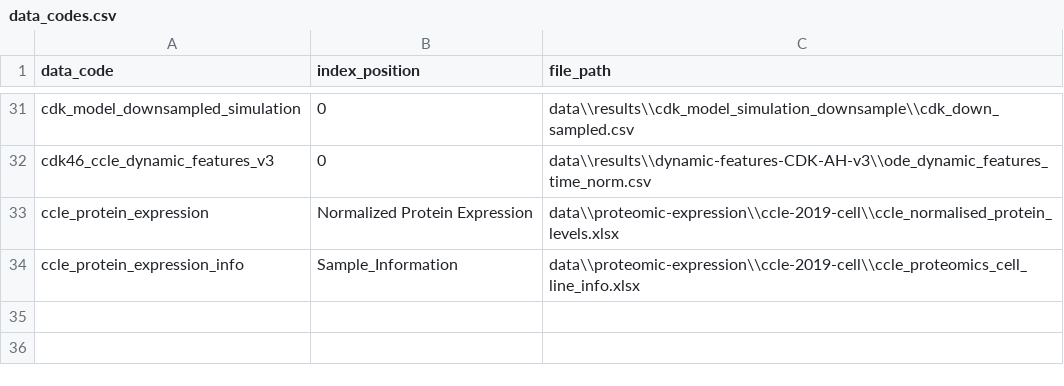
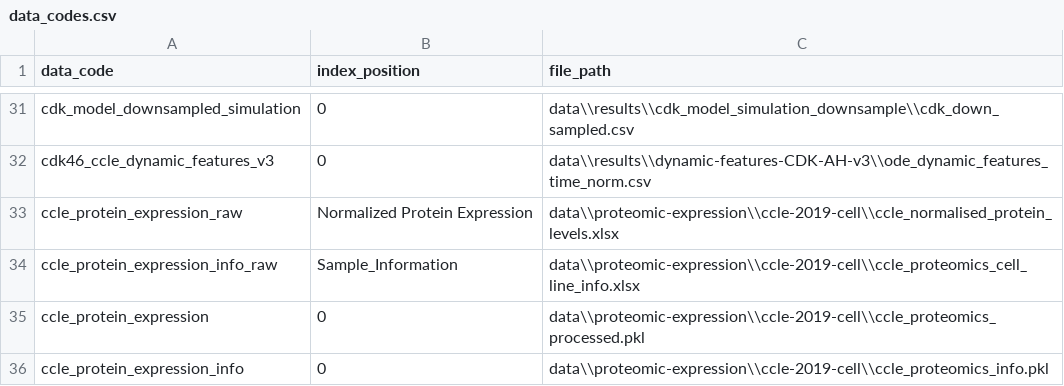
Before and after one commit to AnEvilBurrito/ode-biomarker-project, a CSV file: data_codes.csv, drawn as a sheet; only a part is shown, gaps mark what is left out.

Commit message:
update data codes

```diff
--- a/data_codes.csv
+++ b/data_codes.csv
@@ -32,3 +32,5 @@ cdk_model_downsampled_simulation,0,data\\results\\cdk_model_simulation_downsampl
 cdk46_ccle_dynamic_features_v3,0,data\\results\\dynamic-features-CDK-AH-v3\\ode_dynamic_features_time_norm.csv
-ccle_protein_expression,Normalized Protein Expression,data\\proteomic-expression\\ccle-2019-cell\\ccle_normalised_protein_levels.xlsx
-ccle_protein_expression_info,Sample_Information,data\\proteomic-expression\\ccle-2019-cell\\ccle_proteomics_cell_line_info.xlsx
+ccle_protein_expression_raw,Normalized Protein Expression,data\\proteomic-expression\\ccle-2019-cell\\ccle_normalised_protein_levels.xlsx
+ccle_protein_expression_info_raw,Sample_Information,data\\proteomic-expression\\ccle-2019-cell\\ccle_proteomics_cell_line_info.xlsx
+ccle_protein_expression,0,data\\proteomic-expression\\ccle-2019-cell\\ccle_proteomics_processed.pkl
+ccle_protein_expression_info,0,data\\proteomic-expression\\ccle-2019-cell\\ccle_proteomics_info.pkl
```
Also changed, not shown: 1 other file.
